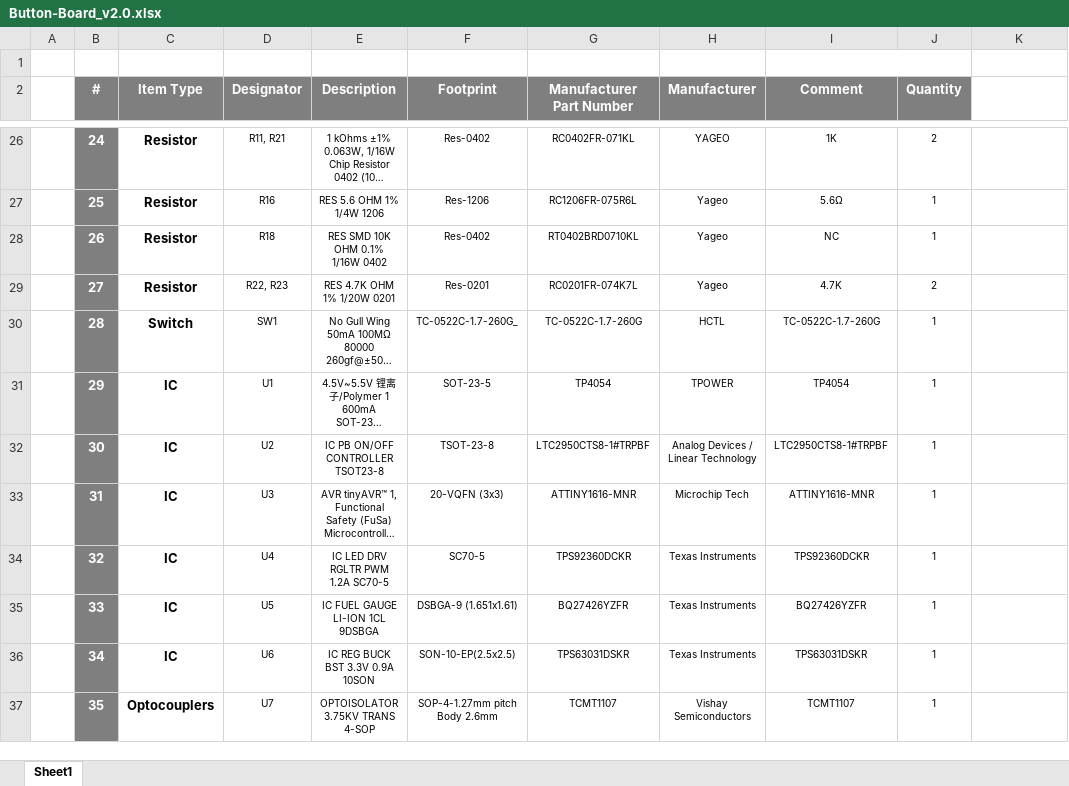
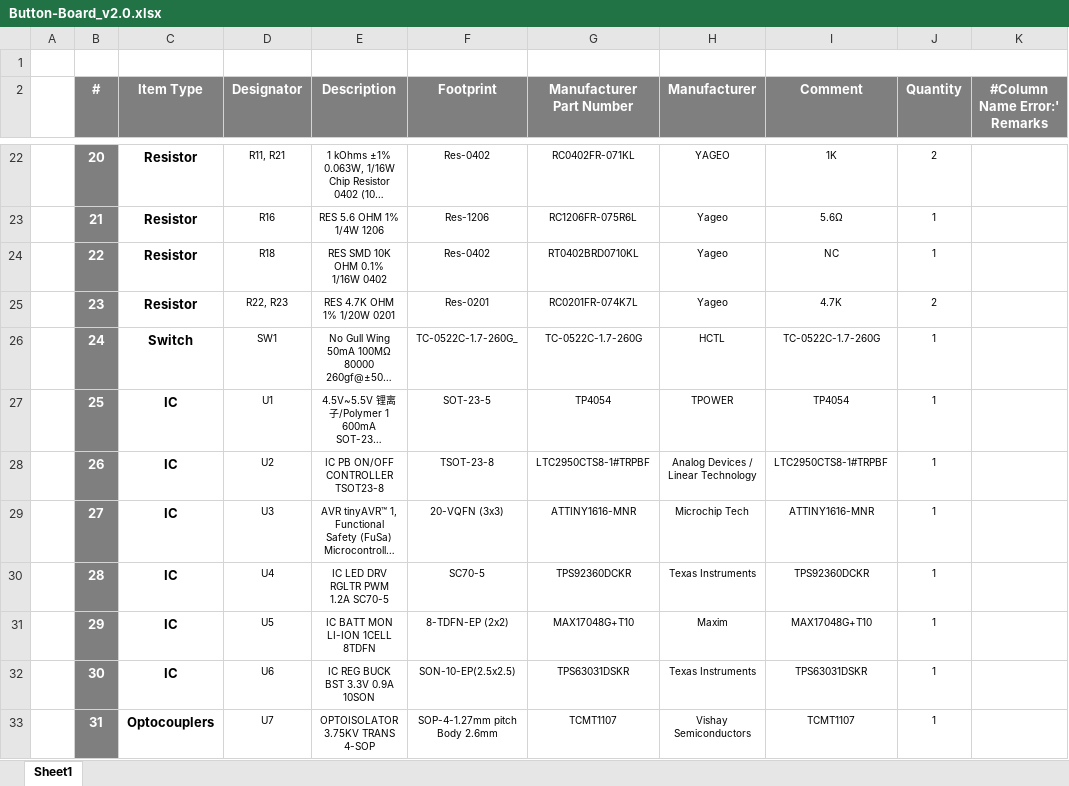
Before and after one commit to eSpark-Consulting-Group/brad-fairman-led-project, an Excel workbook: Design-Files/Button-Board_v2.0/Deliverables/BOM/Button-Board_v2.0.xlsx, sheet Sheet1, drawn as a sheet; only a part is shown, gaps mark what is left out; long unchanged cells end in …; values as stored, in another font and other column widths than the file's, no borders; removed rows and columns are numbered as before the commit, all else as after; the diff covers the shown part only; the diff names each change by its address in the sheet, - before the commit and + after, or states it on an @@ line.

```diff
--- a/Design-Files/Button-Board_v2.0/Deliverables/BOM/Button-Board_v2.0.xlsx (sheet Sheet1)
+++ b/Design-Files/Button-Board_v2.0/Deliverables/BOM/Button-Board_v2.0.xlsx (sheet Sheet1)
-I1:J1 merged
+I1:K1 merged
-K2: (empty)
+K2: #Column Name Error:' Remarks
-K2 fill: none
+K2 fill: #7F7F7F
-B22 (#): 24
+B22 (#): 20
-B23 (#): 25
+B23 (#): 21
-B24 (#): 26
+B24 (#): 22
-B25 (#): 27
+B25 (#): 23
-B26 (#): 28
+B26 (#): 24
-B27 (#): 29
+B27 (#): 25
-B28 (#): 30
+B28 (#): 26
-B29 (#): 31
+B29 (#): 27
-B30 (#): 32
+B30 (#): 28
-row 35:  | 33 | IC | U5 | IC FUEL GAUGE LI-ION 1CL 9DSBGA | DSBGA-9 (1.651x1.61) | BQ27426YZFR | Texas Instruments | BQ27426YZFR | 1
+row 31:  | 29 | IC | U5 | IC BATT MON LI-ION 1CELL 8TDFN | 8-TDFN-EP (2x2) | MAX17048G+T10 | Maxim | MAX17048G+T10 | 1
-B32 (#): 34
+B32 (#): 30
-B33 (#): 35
+B33 (#): 31
```
Also changed, not shown: 4 removed rows and 28 edited cells elsewhere in this sheet, 55 other files.
